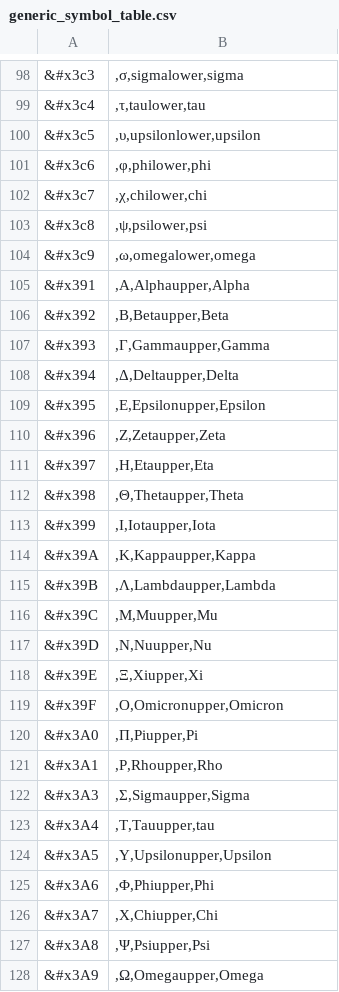
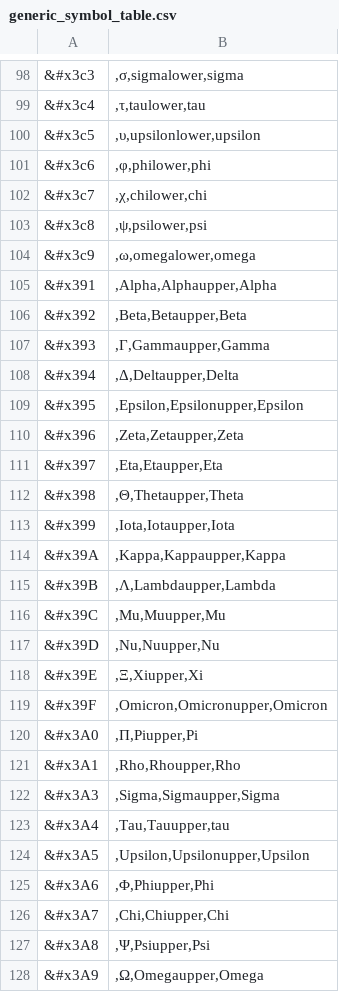
Before and after one commit to DPRL/min, a CSV file: pen_entry/generic_symbol_table.csv, drawn as a sheet; only a part is shown, gaps mark what is left out; the diff names each change by its address in the sheet, - before the commit and + after, or states it on an @@ line.

Commit message:
getting rid of colliding symbols

```diff
--- a/pen_entry/generic_symbol_table.csv
+++ b/pen_entry/generic_symbol_table.csv
-B105: ,Α,Alphaupper,Alpha
+B105: ,Αlpha,Alphaupper,Alpha
-B106: ,B,Betaupper,Beta
+B106: ,Beta,Betaupper,Beta
-B109: ,Ε,Epsilonupper,Epsilon
+B109: ,Εpsilon,Epsilonupper,Epsilon
-B110: ,Ζ,Zetaupper,Zeta
+B110: ,Ζeta,Zetaupper,Zeta
-B111: ,Η,Etaupper,Eta
+B111: ,Eta,Etaupper,Eta
-B113: ,Ι,Iotaupper,Iota
+B113: ,Ιota,Iotaupper,Iota
-B114: ,Κ,Kappaupper,Kappa
+B114: ,Κappa,Kappaupper,Kappa
-B116: ,Μ,Muupper,Mu
+B116: ,Μu,Muupper,Mu
-B117: ,Ν,Nuupper,Nu
+B117: ,Νu,Nuupper,Nu
-B119: ,Ο,Omicronupper,Omicron
+B119: ,Οmicron,Omicronupper,Omicron
-B121: ,Ρ,Rhoupper,Rho
+B121: ,Rho,Rhoupper,Rho
-B122: ,Σ,Sigmaupper,Sigma
+B122: ,Sigma,Sigmaupper,Sigma
-B123: ,Τ,Tauupper,tau
+B123: ,Τau,Tauupper,tau
-B124: ,Υ,Upsilonupper,Upsilon
+B124: ,Upsilon,Upsilonupper,Upsilon
-B126: ,Χ,Chiupper,Chi
+B126: ,Chi,Chiupper,Chi
```
